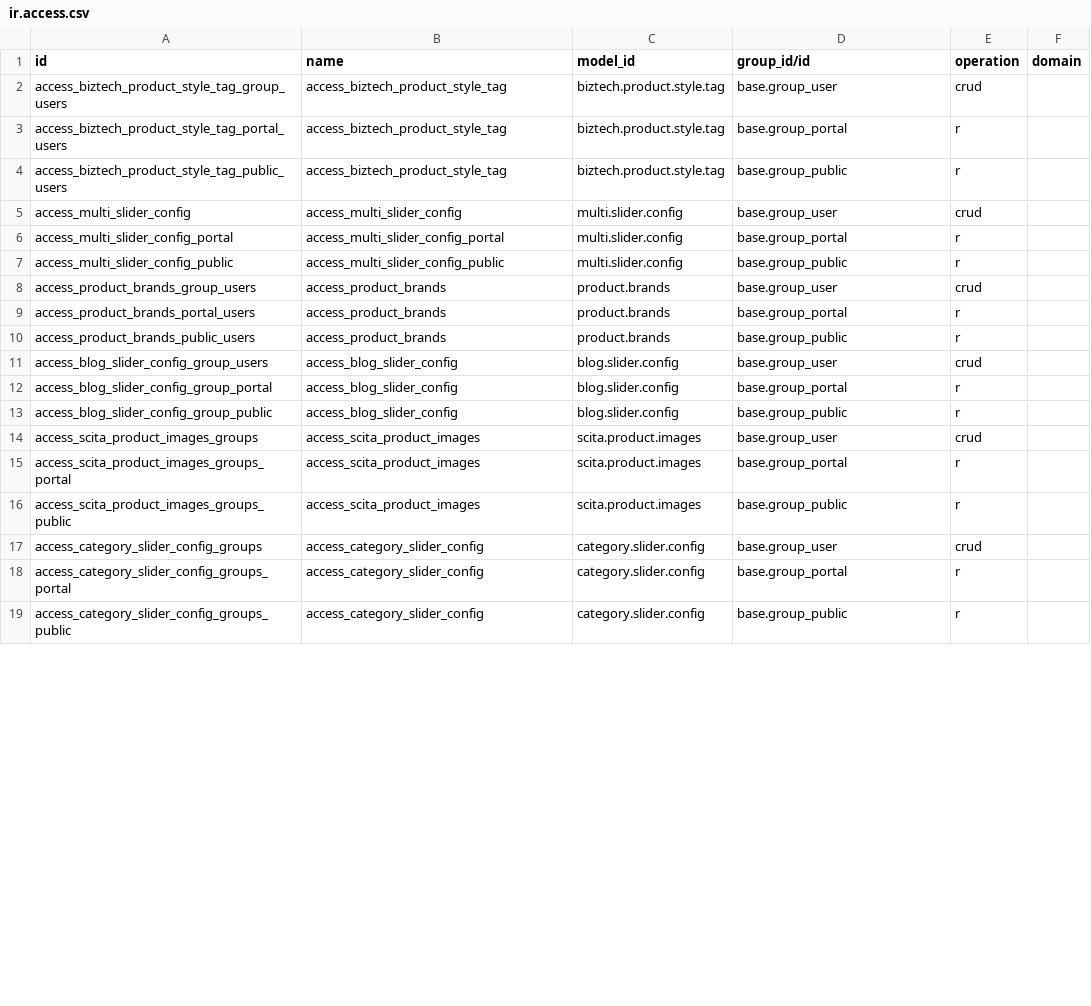
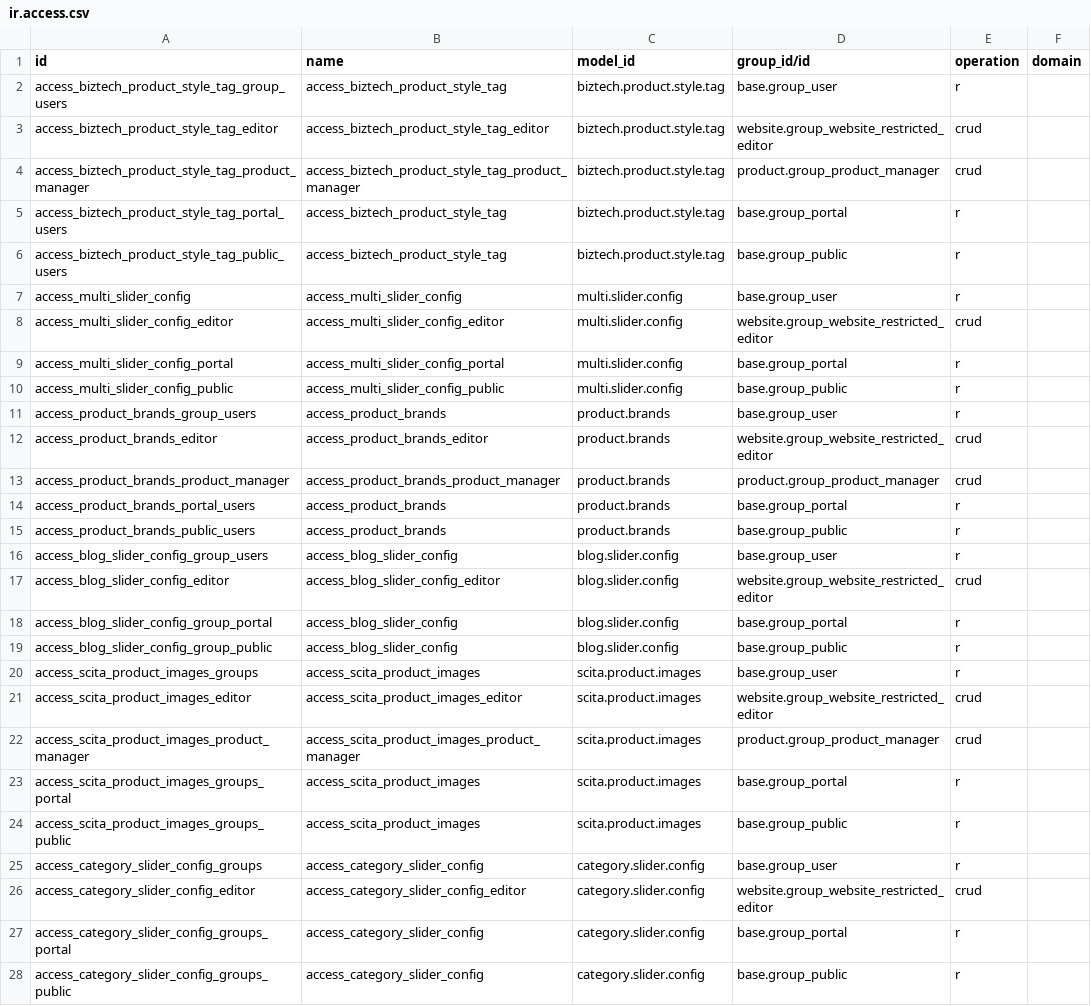
Before and after one commit to biztechcs-github/odoo-themes-scita-v20, a CSV file: theme_scita/security/ir.access.csv, drawn as a sheet; only a part is shown; the diff covers the shown part only.

```diff
--- a/theme_scita/security/ir.access.csv
+++ b/theme_scita/security/ir.access.csv
@@ -1,18 +1,27 @@
 id,name,model_id,group_id/id,operation,domain
-access_biztech_product_style_tag_group_users,access_biztech_product_style_tag,biztech.product.style.tag,base.group_user,crud,
+access_biztech_product_style_tag_group_users,access_biztech_product_style_tag,biztech.product.style.tag,base.group_user,r,
+access_biztech_product_style_tag_editor,access_biztech_product_style_tag_editor,biztech.product.style.tag,website.group_website_restricted_editor,crud,
+access_biztech_product_style_tag_product_manager,access_biztech_product_style_tag_product_manager,biztech.product.style.tag,product.group_product_manager,crud,
 access_biztech_product_style_tag_portal_users,access_biztech_product_style_tag,biztech.product.style.tag,base.group_portal,r,
 access_biztech_product_style_tag_public_users,access_biztech_product_style_tag,biztech.product.style.tag,base.group_public,r,
-access_multi_slider_config,access_multi_slider_config,multi.slider.config,base.group_user,crud,
+access_multi_slider_config,access_multi_slider_config,multi.slider.config,base.group_user,r,
+access_multi_slider_config_editor,access_multi_slider_config_editor,multi.slider.config,website.group_website_restricted_editor,crud,
 access_multi_slider_config_portal,access_multi_slider_config_portal,multi.slider.config,base.group_portal,r,
 access_multi_slider_config_public,access_multi_slider_config_public,multi.slider.config,base.group_public,r,
-access_product_brands_group_users,access_product_brands,product.brands,base.group_user,crud,
+access_product_brands_group_users,access_product_brands,product.brands,base.group_user,r,
+access_product_brands_editor,access_product_brands_editor,product.brands,website.group_website_restricted_editor,crud,
+access_product_brands_product_manager,access_product_brands_product_manager,product.brands,product.group_product_manager,crud,
 access_product_brands_portal_users,access_product_brands,product.brands,base.group_portal,r,
 access_product_brands_public_users,access_product_brands,product.brands,base.group_public,r,
-access_blog_slider_config_group_users,access_blog_slider_config,blog.slider.config,base.group_user,crud,
+access_blog_slider_config_group_users,access_blog_slider_config,blog.slider.config,base.group_user,r,
+access_blog_slider_config_editor,access_blog_slider_config_editor,blog.slider.config,website.group_website_restricted_editor,crud,
 access_blog_slider_config_group_portal,access_blog_slider_config,blog.slider.config,base.group_portal,r,
 access_blog_slider_config_group_public,access_blog_slider_config,blog.slider.config,base.group_public,r,
-access_scita_product_images_groups,access_scita_product_images,scita.product.images,base.group_user,crud,
+access_scita_product_images_groups,access_scita_product_images,scita.product.images,base.group_user,r,
+access_scita_product_images_editor,access_scita_product_images_editor,scita.product.images,website.group_website_restricted_editor,crud,
+access_scita_product_images_product_manager,access_scita_product_images_product_manager,scita.product.images,product.group_product_manager,crud,
 access_scita_product_images_groups_portal,access_scita_product_images,scita.product.images,base.group_portal,r,
 access_scita_product_images_groups_public,access_scita_product_images,scita.product.images,base.group_public,r,
-access_category_slider_config_groups,access_category_slider_config,category.slider.config,base.group_user,crud,
+access_category_slider_config_groups,access_category_slider_config,category.slider.config,base.group_user,r,
+access_category_slider_config_editor,access_category_slider_config_editor,category.slider.config,website.group_website_restricted_editor,crud,
 access_category_slider_config_groups_portal,access_category_slider_config,category.slider.config,base.group_portal,r,
```
Also changed, not shown: 10 added rows and 10 edited cells elsewhere in this file, 49 other files.
